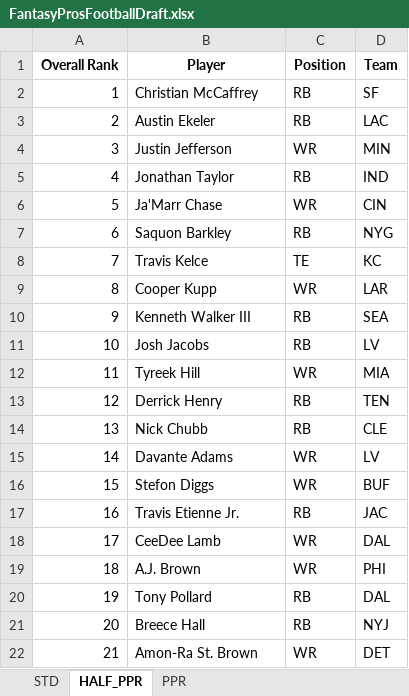
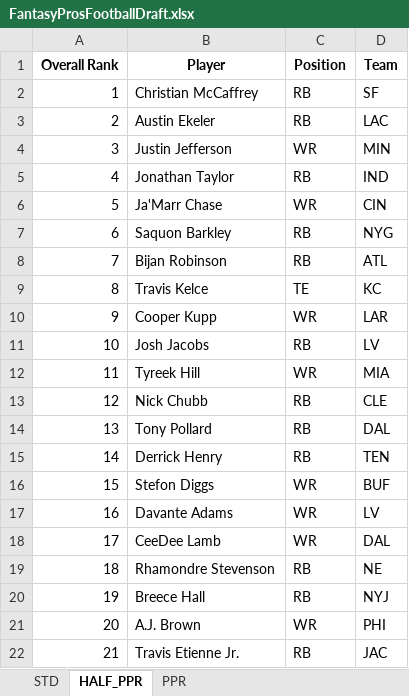
Before and after one commit to barbacbd/FantasyRankings, an Excel workbook: docs/FantasyProsFootballDraft.xlsx, sheet HALF_PPR, drawn as a sheet; only a part is shown; values as stored, in another font and other column widths than the file's, no borders; the diff covers the shown part only; the diff names each change by its address in the sheet, - before the commit and + after, or states it on an @@ line.

```diff
--- a/docs/FantasyProsFootballDraft.xlsx (sheet HALF_PPR)
+++ b/docs/FantasyProsFootballDraft.xlsx (sheet HALF_PPR)
-B8 (Player): Travis Kelce
+B8 (Player): Bijan Robinson
-C8 (Position): TE
+C8 (Position): RB
-D8 (Team): KC
+D8 (Team): ATL
-B9 (Player): Cooper Kupp
+B9 (Player): Travis Kelce
-C9 (Position): WR
+C9 (Position): TE
-D9 (Team): LAR
+D9 (Team): KC
-B10 (Player): Kenneth Walker III
+B10 (Player): Cooper Kupp
-C10 (Position): RB
+C10 (Position): WR
-D10 (Team): SEA
+D10 (Team): LAR
-B13 (Player): Derrick Henry
+B13 (Player): Nick Chubb
-D13 (Team): TEN
+D13 (Team): CLE
-B14 (Player): Nick Chubb
+B14 (Player): Tony Pollard
-D14 (Team): CLE
+D14 (Team): DAL
-B15 (Player): Davante Adams
+B15 (Player): Derrick Henry
-C15 (Position): WR
+C15 (Position): RB
-D15 (Team): LV
+D15 (Team): TEN
-B17 (Player): Travis Etienne Jr.
+B17 (Player): Davante Adams
-C17 (Position): RB
+C17 (Position): WR
-D17 (Team): JAC
+D17 (Team): LV
-B19 (Player): A.J. Brown
+B19 (Player): Rhamondre Stevenson
-C19 (Position): WR
+C19 (Position): RB
-D19 (Team): PHI
+D19 (Team): NE
-B20 (Player): Tony Pollard
+B20 (Player): Breece Hall
-D20 (Team): DAL
+D20 (Team): NYJ
-B21 (Player): Breece Hall
+B21 (Player): A.J. Brown
-C21 (Position): RB
+C21 (Position): WR
-D21 (Team): NYJ
+D21 (Team): PHI
-B22 (Player): Amon-Ra St. Brown
+B22 (Player): Travis Etienne Jr.
-C22 (Position): WR
+C22 (Position): RB
-D22 (Team): DET
+D22 (Team): JAC
```
Also changed, not shown: 850 edited cells elsewhere in this sheet, sheet STD, sheet PPR, docs/FantasyProsBaseballDraft.xlsx, docs/FantasyProsHockeyDraft.xlsx, 8 other files.
